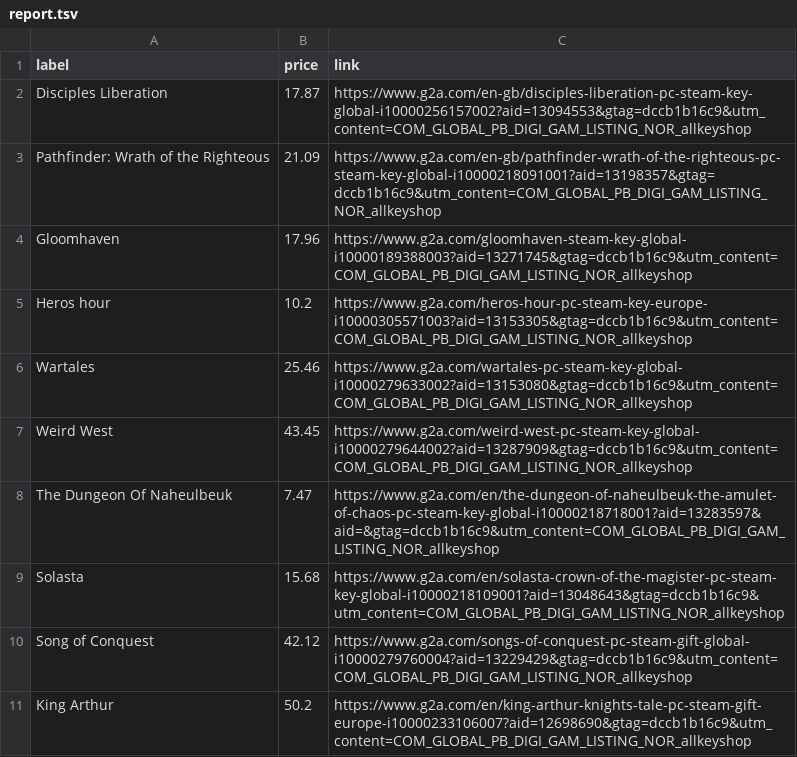
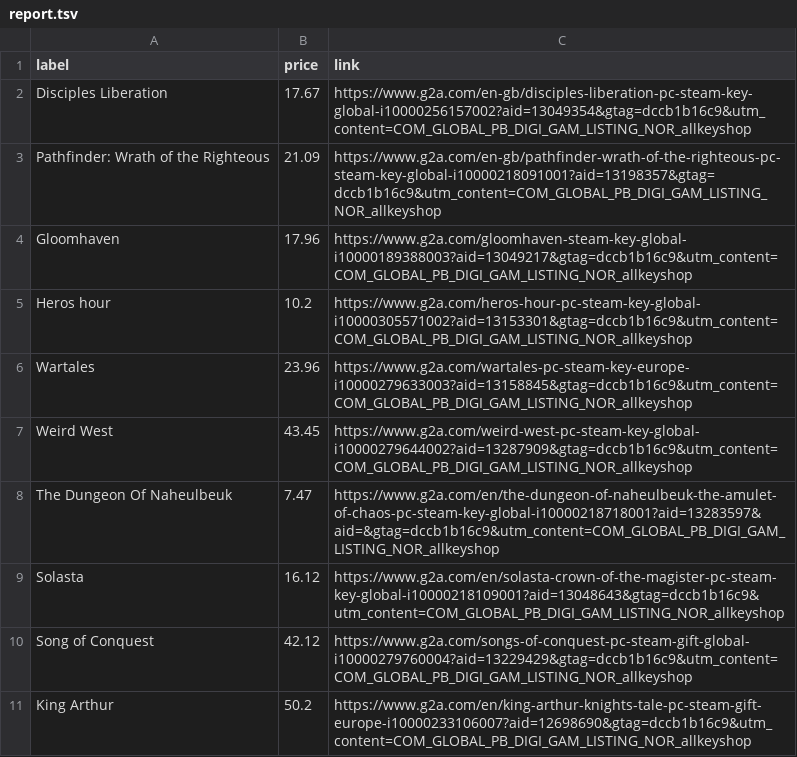
Before and after one commit to ste-xx/steam-price-watcher, a TSV file: report.tsv, drawn as a sheet.

Commit message:
Commit from GitHub Actions (Steam Watch Report)

```diff
--- a/report.tsv
+++ b/report.tsv
@@ -1,10 +1,10 @@
 label	price	link
-Disciples Liberation	17.87	https://www.g2a.com/en-gb/disciples-liberation-pc-steam-key-global-i10000256157002?aid=13094553&gtag=dccb1b16c9&utm_content=COM_GLOBAL_PB_DIGI_GAM_LISTING_NOR_allkeyshop
+Disciples Liberation	17.67	https://www.g2a.com/en-gb/disciples-liberation-pc-steam-key-global-i10000256157002?aid=13049354&gtag=dccb1b16c9&utm_content=COM_GLOBAL_PB_DIGI_GAM_LISTING_NOR_allkeyshop
 Pathfinder: Wrath of the Righteous	21.09	https://www.g2a.com/en-gb/pathfinder-wrath-of-the-righteous-pc-steam-key-global-i10000218091001?aid=13198357&gtag=dccb1b16c9&utm_content=COM_GLOBAL_PB_DIGI_GAM_LISTING_NOR_allkeyshop
-Gloomhaven	17.96	https://www.g2a.com/gloomhaven-steam-key-global-i10000189388003?aid=13271745&gtag=dccb1b16c9&utm_content=COM_GLOBAL_PB_DIGI_GAM_LISTING_NOR_allkeyshop
-Heros hour	10.2	https://www.g2a.com/heros-hour-pc-steam-key-europe-i10000305571003?aid=13153305&gtag=dccb1b16c9&utm_content=COM_GLOBAL_PB_DIGI_GAM_LISTING_NOR_allkeyshop
-Wartales	25.46	https://www.g2a.com/wartales-pc-steam-key-global-i10000279633002?aid=13153080&gtag=dccb1b16c9&utm_content=COM_GLOBAL_PB_DIGI_GAM_LISTING_NOR_allkeyshop
+Gloomhaven	17.96	https://www.g2a.com/gloomhaven-steam-key-global-i10000189388003?aid=13049217&gtag=dccb1b16c9&utm_content=COM_GLOBAL_PB_DIGI_GAM_LISTING_NOR_allkeyshop
+Heros hour	10.2	https://www.g2a.com/heros-hour-pc-steam-key-global-i10000305571002?aid=13153301&gtag=dccb1b16c9&utm_content=COM_GLOBAL_PB_DIGI_GAM_LISTING_NOR_allkeyshop
+Wartales	23.96	https://www.g2a.com/wartales-pc-steam-key-europe-i10000279633003?aid=13158845&gtag=dccb1b16c9&utm_content=COM_GLOBAL_PB_DIGI_GAM_LISTING_NOR_allkeyshop
 Weird West	43.45	https://www.g2a.com/weird-west-pc-steam-key-global-i10000279644002?aid=13287909&gtag=dccb1b16c9&utm_content=COM_GLOBAL_PB_DIGI_GAM_LISTING_NOR_allkeyshop
 The Dungeon Of Naheulbeuk	7.47	https://www.g2a.com/en/the-dungeon-of-naheulbeuk-the-amulet-of-chaos-pc-steam-key-global-i10000218718001?aid=13283597&aid=&gtag=dccb1b16c9&utm_content=COM_GLOBAL_PB_DIGI_GAM_LISTING_NOR_allkeyshop
-Solasta	15.68	https://www.g2a.com/en/solasta-crown-of-the-magister-pc-steam-key-global-i10000218109001?aid=13048643&gtag=dccb1b16c9&utm_content=COM_GLOBAL_PB_DIGI_GAM_LISTING_NOR_allkeyshop
+Solasta	16.12	https://www.g2a.com/en/solasta-crown-of-the-magister-pc-steam-key-global-i10000218109001?aid=13048643&gtag=dccb1b16c9&utm_content=COM_GLOBAL_PB_DIGI_GAM_LISTING_NOR_allkeyshop
 Song of Conquest	42.12	https://www.g2a.com/songs-of-conquest-pc-steam-gift-global-i10000279760004?aid=13229429&gtag=dccb1b16c9&utm_content=COM_GLOBAL_PB_DIGI_GAM_LISTING_NOR_allkeyshop
```
